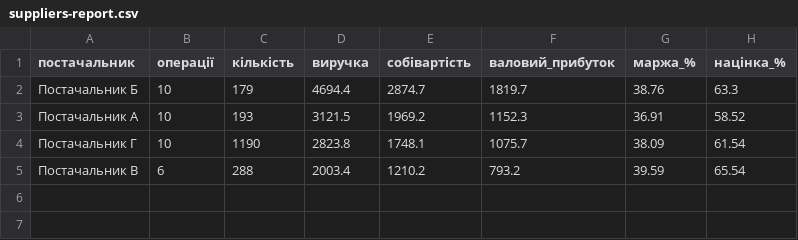
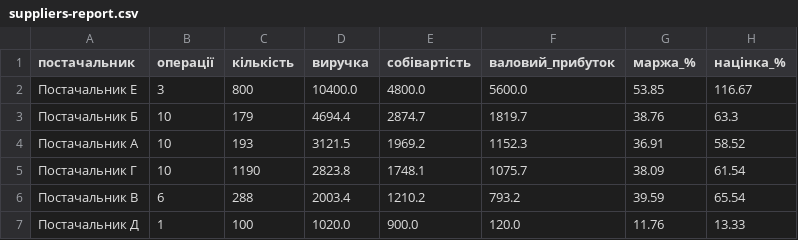
Before and after one commit to Shkarupii/ai-business-automation-lab, a CSV file: commercial-analysis/output/suppliers-report.csv, drawn as a sheet; the diff names each change by its address in the sheet, - before the commit and + after, or states it on an @@ line.

```diff
--- a/commercial-analysis/output/suppliers-report.csv
+++ b/commercial-analysis/output/suppliers-report.csv
+row 2: Постачальник Е | 3 | 800 | 10400.0 | 4800.0 | 5600.0 | 53.85 | 116.67
+row 7: Постачальник Д | 1 | 100 | 1020.0 | 900.0 | 120.0 | 11.76 | 13.33
```
Also changed, not shown: commercial-analysis/examples/demo-komertsiini-dani.csv, commercial-analysis/output/commercial-report.csv, 3 other files.
